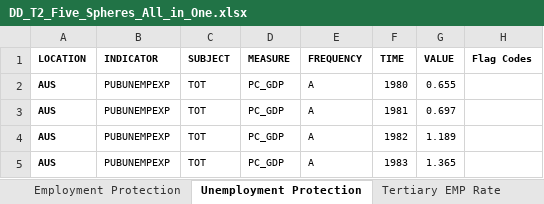
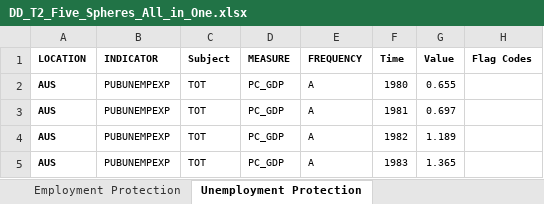
Before and after one commit to KABERT/LME-and-CME-Essay, an Excel workbook: data/DD_T2_Five_Spheres_All_in_One.xlsx, sheet Unemployment Protection, drawn as a sheet; only a part is shown; values as stored, in another font and other column widths than the file's, no borders; the diff names each change by its address in the sheet, - before the commit and + after, or states it on an @@ line.

```diff
--- a/data/DD_T2_Five_Spheres_All_in_One.xlsx (sheet Unemployment Protection)
+++ b/data/DD_T2_Five_Spheres_All_in_One.xlsx (sheet Unemployment Protection)
-sheet tab: Tertiary EMP Rate
-C1: SUBJECT
+C1: Subject
-F1: TIME
+F1: Time
-G1: VALUE
+G1: Value
```
Also changed, not shown: sheet UpperSecondary Non-Ter Emp Rate, sheet Work Council Rights, sheet Coordination of Wage Setting, sheet Tertiary, sheet Five Spheres, sheet Long term Employment, 2 more sheets, 3 other files.
